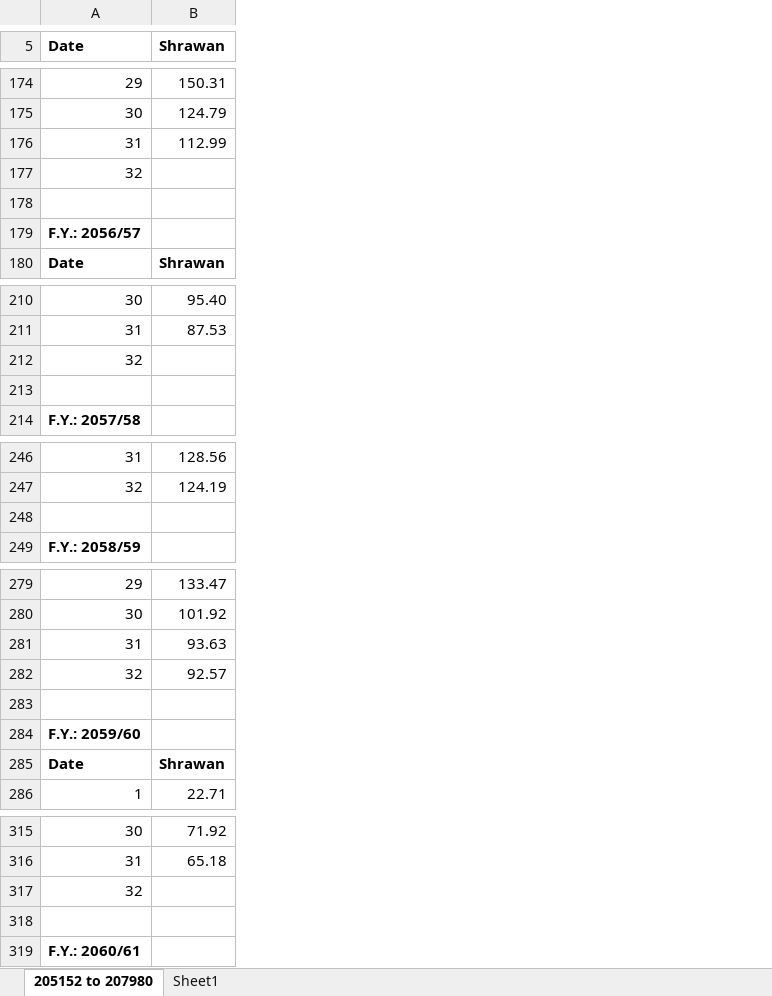
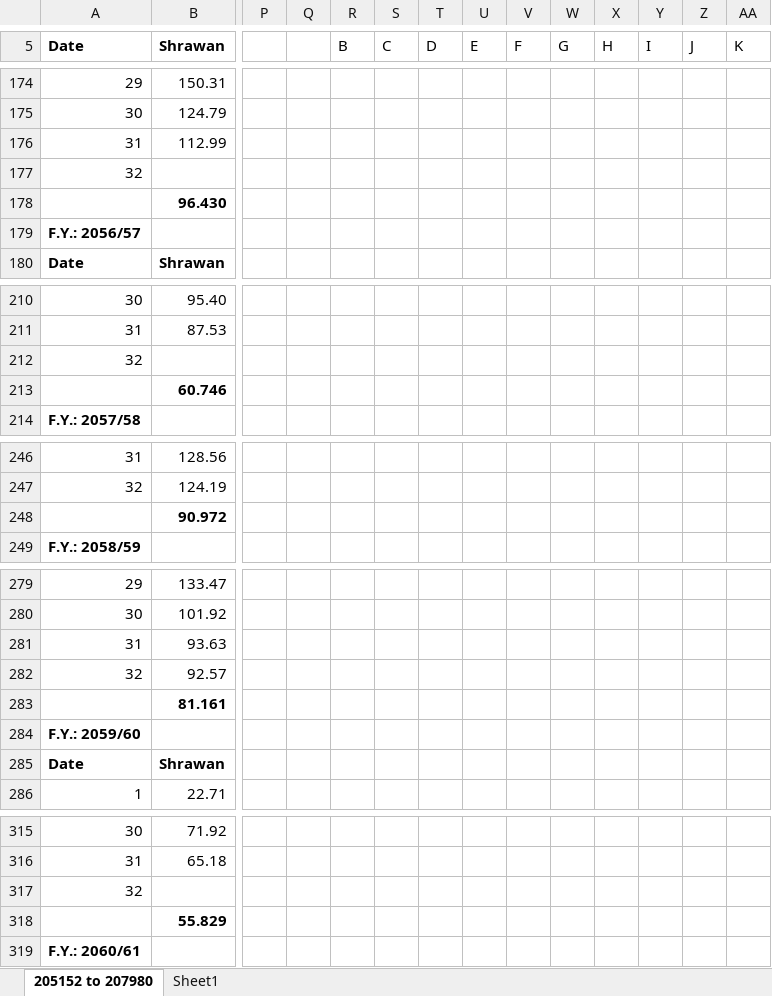
Before and after one commit to RinceBee/Jhimruk, an Excel workbook: FLow calcualtion Jhimruk_andhi/Average Daily River Discharge Data - JHC - 5152 to 7980.xlsx, sheet 205152 to 207980, drawn as a sheet; only a part is shown, gaps mark what is left out; values as stored, in another font and other column widths than the file's, no borders; rows hold the shown columns only; the diff covers the shown part only; the diff names each change by its address in the sheet, - before the commit and + after, or states it on an @@ line.

```diff
--- a/FLow calcualtion Jhimruk_andhi/Average Daily River Discharge Data - JHC - 5152 to 7980.xlsx (sheet 205152 to 207980)
+++ b/FLow calcualtion Jhimruk_andhi/Average Daily River Discharge Data - JHC - 5152 to 7980.xlsx (sheet 205152 to 207980)
+column P, empty
+column Q, empty
+column R (B), empty
+column S (C), empty
+column T (D), empty
+column U (E), empty
+column V (F), empty
+column W (G), empty
+column X (H), empty
+column Y (I), empty
+column Z (J), empty
+column AA (K), empty
-row 178: (empty)
+row 178:  | 96.430
-row 213: (empty)
+row 213:  | 60.746
-row 248: (empty)
+row 248:  | 90.972
-row 283: (empty)
+row 283:  | 81.161
-row 318: (empty)
+row 318:  | 55.829
```
Also changed, not shown: 1 added row, 3 added columns and 288 edited cells elsewhere in this sheet, FLow calcualtion Jhimruk_andhi/Jhimruk Mean Monthly flow_comparison.xlsx, FLow calcualtion Jhimruk_andhi/jhimruk PREVIOUS CAR with Station 339_5.xlsx, 23 other files.
